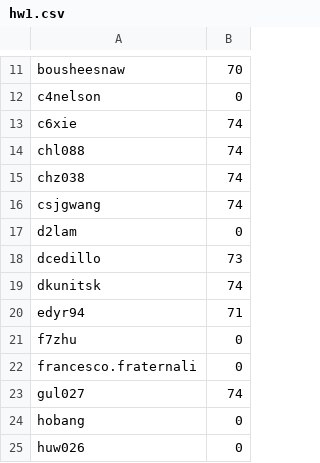
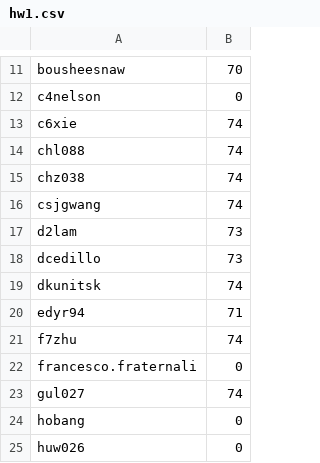
Before and after one commit to alogic0/cse230, a CSV file: grading/scores/wi15/hw1.csv, drawn as a sheet; only a part is shown, gaps mark what is left out.

Commit message:
revise hw1 grades

```diff
--- a/grading/scores/wi15/hw1.csv
+++ b/grading/scores/wi15/hw1.csv
@@ -16,3 +16,3 @@ chz038, 74
 csjgwang, 74
-d2lam, 0
+d2lam, 73
 dcedillo, 73
@@ -20,3 +20,3 @@ dkunitsk, 74
 edyr94, 71
-f7zhu, 0
+f7zhu, 74
 francesco.fraternali, 0
```
